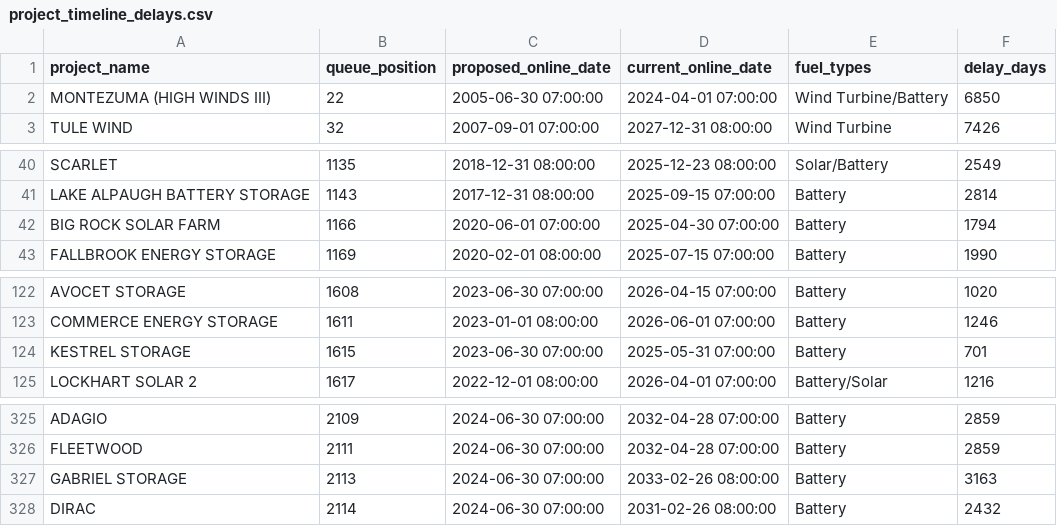
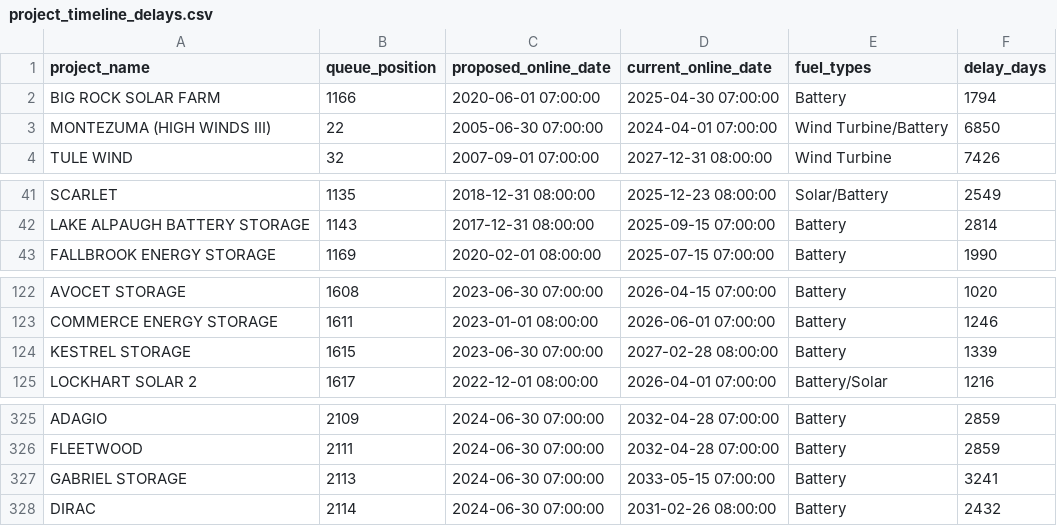
Before and after one commit to gkumarg/caiso-queue, a CSV file: reports/project_timeline_delays.csv, drawn as a sheet; only a part is shown, gaps mark what is left out.

```diff
--- a/reports/project_timeline_delays.csv
+++ b/reports/project_timeline_delays.csv
@@ -1,2 +1,3 @@
 project_name,queue_position,proposed_online_date,current_online_date,fuel_types,delay_days
+BIG ROCK SOLAR FARM,1166,2020-06-01 07:00:00,2025-04-30 07:00:00,Battery,1794
 MONTEZUMA (HIGH WINDS III),22,2005-06-30 07:00:00,2024-04-01 07:00:00,Wind Turbine/Battery,6850
@@ -41,3 +42,2 @@ SCARLET,1135,2018-12-31 08:00:00,2025-12-23 08:00:00,Solar/Battery,2549
 LAKE ALPAUGH BATTERY STORAGE,1143,2017-12-31 08:00:00,2025-09-15 07:00:00,Battery,2814
-BIG ROCK SOLAR FARM,1166,2020-06-01 07:00:00,2025-04-30 07:00:00,Battery,1794
 FALLBROOK ENERGY STORAGE,1169,2020-02-01 08:00:00,2025-07-15 07:00:00,Battery,1990
@@ -123,3 +123,3 @@ AVOCET STORAGE,1608,2023-06-30 07:00:00,2026-04-15 07:00:00,Battery,1020
 COMMERCE ENERGY STORAGE,1611,2023-01-01 08:00:00,2026-06-01 07:00:00,Battery,1246
-KESTREL STORAGE,1615,2023-06-30 07:00:00,2025-05-31 07:00:00,Battery,701
+KESTREL STORAGE,1615,2023-06-30 07:00:00,2027-02-28 08:00:00,Battery,1339
 LOCKHART SOLAR 2,1617,2022-12-01 08:00:00,2026-04-01 07:00:00,Battery/Solar,1216
@@ -326,3 +326,3 @@ ADAGIO,2109,2024-06-30 07:00:00,2032-04-28 07:00:00,Battery,2859
 FLEETWOOD,2111,2024-06-30 07:00:00,2032-04-28 07:00:00,Battery,2859
-GABRIEL STORAGE,2113,2024-06-30 07:00:00,2033-02-26 08:00:00,Battery,3163
+GABRIEL STORAGE,2113,2024-06-30 07:00:00,2033-05-15 07:00:00,Battery,3241
 DIRAC,2114,2024-06-30 07:00:00,2031-02-26 08:00:00,Battery,2432
```
Also changed, not shown: reports/timeline_delay_by_fuel.csv, reports/timeline_delay_summary.csv, 4 other files.
